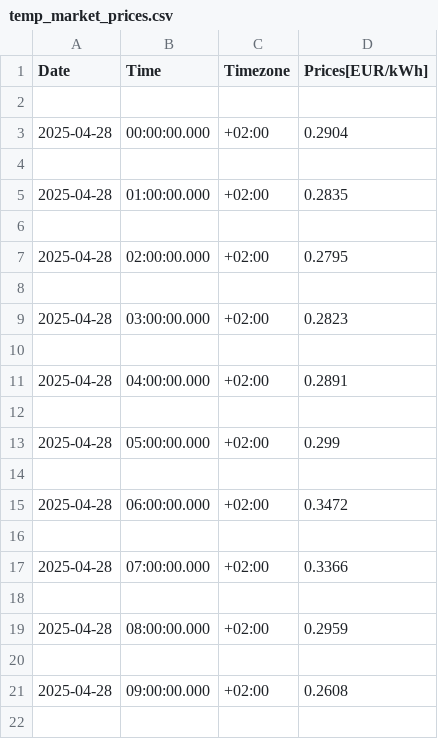
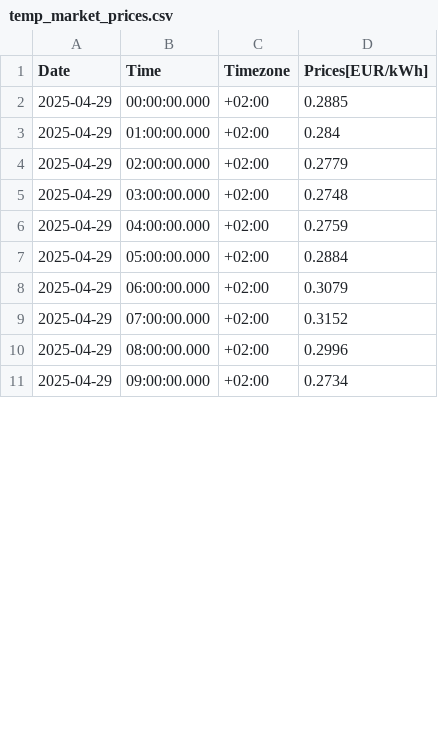
Before and after one commit to Vuidianga/Project, a CSV file: temporal_file/temp_market_prices.csv, drawn as a sheet; only a part is shown; the diff covers the shown part only.

```diff
--- a/temporal_file/temp_market_prices.csv
+++ b/temporal_file/temp_market_prices.csv
@@ -2,21 +2,10 @@ Date, Time, Timezone, Prices[EUR/kWh]
-
-2025-04-28,00:00:00.000,+02:00,0.2904
-
-2025-04-28,01:00:00.000,+02:00,0.2835
-
-2025-04-28,02:00:00.000,+02:00,0.2795
-
-2025-04-28,03:00:00.000,+02:00,0.2823
-
-2025-04-28,04:00:00.000,+02:00,0.2891
-
-2025-04-28,05:00:00.000,+02:00,0.299
-
-2025-04-28,06:00:00.000,+02:00,0.3472
-
-2025-04-28,07:00:00.000,+02:00,0.3366
-
-2025-04-28,08:00:00.000,+02:00,0.2959
-
-2025-04-28,09:00:00.000,+02:00,0.2608
-
+2025-04-29,00:00:00.000,+02:00,0.2885
+2025-04-29,01:00:00.000,+02:00,0.284
+2025-04-29,02:00:00.000,+02:00,0.2779
+2025-04-29,03:00:00.000,+02:00,0.2748
+2025-04-29,04:00:00.000,+02:00,0.2759
+2025-04-29,05:00:00.000,+02:00,0.2884
+2025-04-29,06:00:00.000,+02:00,0.3079
+2025-04-29,07:00:00.000,+02:00,0.3152
+2025-04-29,08:00:00.000,+02:00,0.2996
+2025-04-29,09:00:00.000,+02:00,0.2734
```
Also changed, not shown: 24 added rows, 13 removed rows and 27 edited cells elsewhere in this file, DataBase/db.csv, 8 other files.
